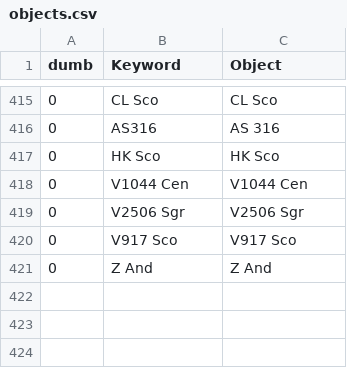
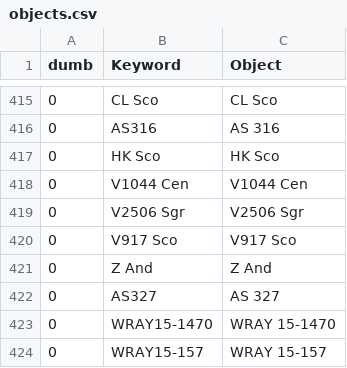
Before and after one commit to aras-database/database, a CSV file: data/objects.csv, drawn as a sheet; only a part is shown, gaps mark what is left out.

```diff
--- a/data/objects.csv
+++ b/data/objects.csv
@@ -421 +421,4 @@ dumb;Keyword;Object
 0;Z And;Z And
+0;AS327;AS 327
+0;WRAY15-1470;WRAY 15-1470
+0;WRAY15-157;WRAY 15-157
```
Also changed, not shown: data/symbiotic_stars.csv, 44 other files.
